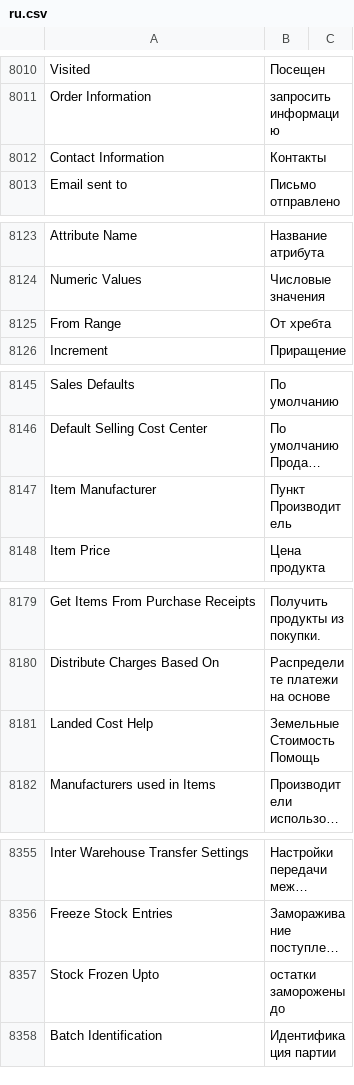
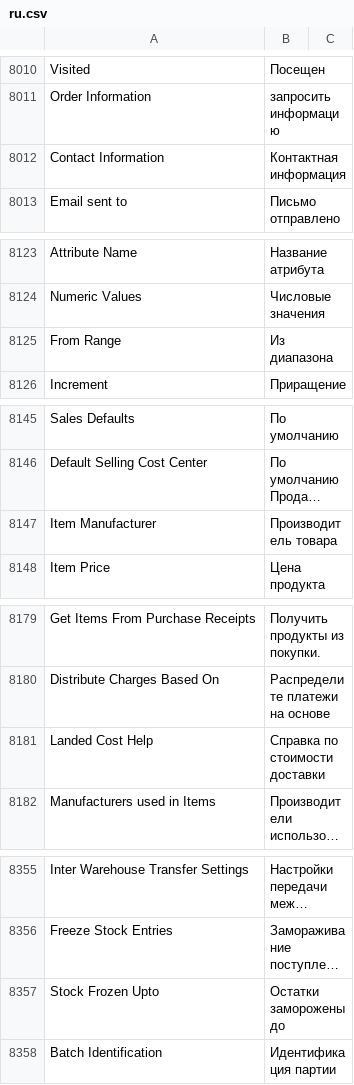
Before and after one commit to techyst-net/nexyst, a CSV file: erpnext/translations/ru.csv, drawn as a sheet; only a part is shown, gaps mark what is left out; long unchanged cells end in …; the diff covers the shown part only; the diff names each change by its address in the sheet, - before the commit and + after, or states it on an @@ line.

```diff
--- a/erpnext/translations/ru.csv
+++ b/erpnext/translations/ru.csv
-B8012: Контакты
+B8012: Контактная информация
-B8125: От хребта
+B8125: Из диапазона
-B8147: Пункт Производитель
+B8147: Производитель товара
-B8181: Земельные Стоимость Помощь
+B8181: Справка по стоимости доставки
-B8357: остатки заморожены до
+B8357: Остатки заморожены до
```
Also changed, not shown: 17 edited cells elsewhere in this file.
